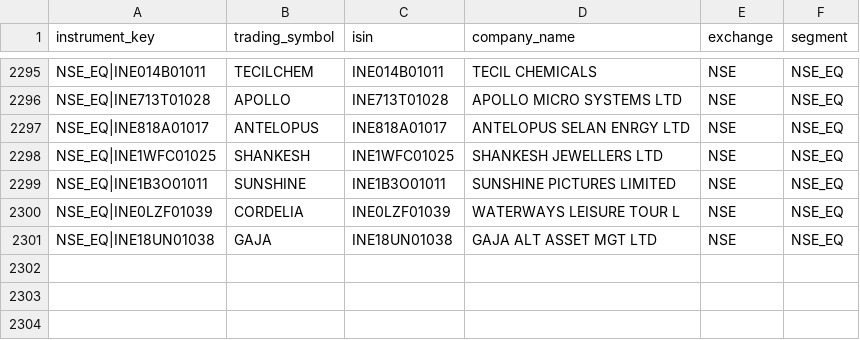
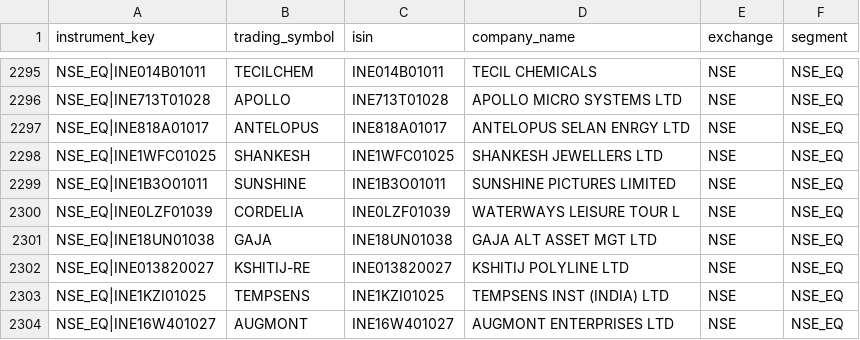
Before and after one commit to Poorvansh45/FinTechAi, a CSV file: backend/fastapi_app/scripts/upstox_nse_stock_list.csv, drawn as a sheet; only a part is shown, gaps mark what is left out.

Commit message:
chore: sync newly listed mainboard stocks in universe csv

```diff
--- a/backend/fastapi_app/scripts/upstox_nse_stock_list.csv
+++ b/backend/fastapi_app/scripts/upstox_nse_stock_list.csv
@@ -2301 +2301,4 @@ NSE_EQ|INE0LZF01039,CORDELIA,INE0LZF01039,WATERWAYS LEISURE TOUR L,NSE,NSE_EQ
 NSE_EQ|INE18UN01038,GAJA,INE18UN01038,GAJA ALT ASSET MGT LTD,NSE,NSE_EQ
+NSE_EQ|INE013820027,KSHITIJ-RE,INE013820027,KSHITIJ POLYLINE LTD,NSE,NSE_EQ
+NSE_EQ|INE1KZI01025,TEMPSENS,INE1KZI01025,TEMPSENS INST (INDIA) LTD,NSE,NSE_EQ
+NSE_EQ|INE16W401027,AUGMONT,INE16W401027,AUGMONT ENTERPRISES LTD,NSE,NSE_EQ
```
